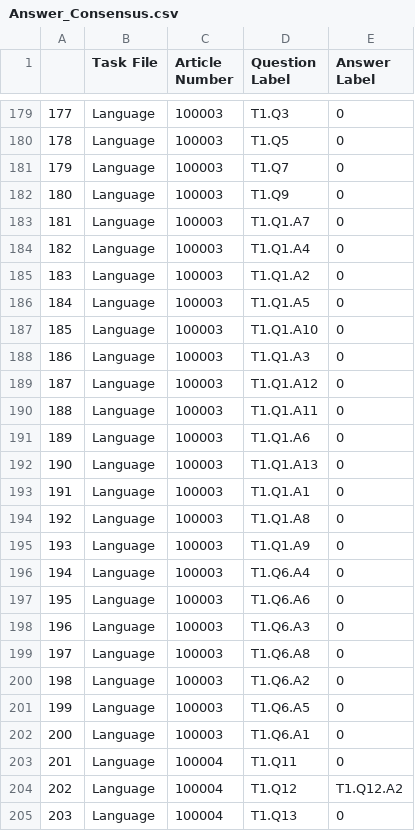
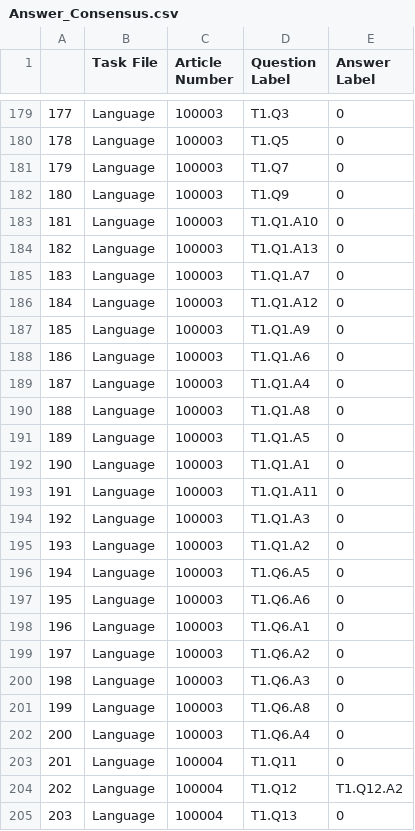
Before and after one commit to ewendai/PublicEditorMASC, a CSV file: convergence/Answer_Consensus.csv, drawn as a sheet; only a part is shown, gaps mark what is left out; the diff covers the shown part only.

```diff
--- a/convergence/Answer_Consensus.csv
+++ b/convergence/Answer_Consensus.csv
@@ -182,22 +182,22 @@
 180,Language,100003,T1.Q9,0
-181,Language,100003,T1.Q1.A7,0
-182,Language,100003,T1.Q1.A4,0
-183,Language,100003,T1.Q1.A2,0
-184,Language,100003,T1.Q1.A5,0
-185,Language,100003,T1.Q1.A10,0
-186,Language,100003,T1.Q1.A3,0
-187,Language,100003,T1.Q1.A12,0
-188,Language,100003,T1.Q1.A11,0
-189,Language,100003,T1.Q1.A6,0
-190,Language,100003,T1.Q1.A13,0
-191,Language,100003,T1.Q1.A1,0
-192,Language,100003,T1.Q1.A8,0
-193,Language,100003,T1.Q1.A9,0
-194,Language,100003,T1.Q6.A4,0
+181,Language,100003,T1.Q1.A10,0
+182,Language,100003,T1.Q1.A13,0
+183,Language,100003,T1.Q1.A7,0
+184,Language,100003,T1.Q1.A12,0
+185,Language,100003,T1.Q1.A9,0
+186,Language,100003,T1.Q1.A6,0
+187,Language,100003,T1.Q1.A4,0
+188,Language,100003,T1.Q1.A8,0
+189,Language,100003,T1.Q1.A5,0
+190,Language,100003,T1.Q1.A1,0
+191,Language,100003,T1.Q1.A11,0
+192,Language,100003,T1.Q1.A3,0
+193,Language,100003,T1.Q1.A2,0
+194,Language,100003,T1.Q6.A5,0
 195,Language,100003,T1.Q6.A6,0
-196,Language,100003,T1.Q6.A3,0
-197,Language,100003,T1.Q6.A8,0
-198,Language,100003,T1.Q6.A2,0
-199,Language,100003,T1.Q6.A5,0
-200,Language,100003,T1.Q6.A1,0
+196,Language,100003,T1.Q6.A1,0
+197,Language,100003,T1.Q6.A2,0
+198,Language,100003,T1.Q6.A3,0
+199,Language,100003,T1.Q6.A8,0
+200,Language,100003,T1.Q6.A4,0
 201,Language,100004,T1.Q11,0
```
Also changed, not shown: 172 edited cells elsewhere in this file, 4 other files.
